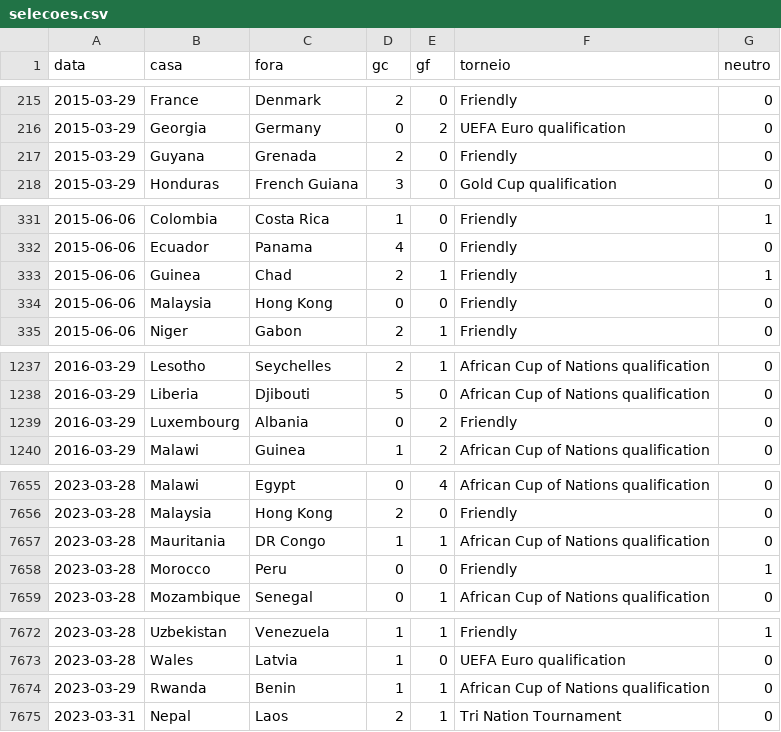
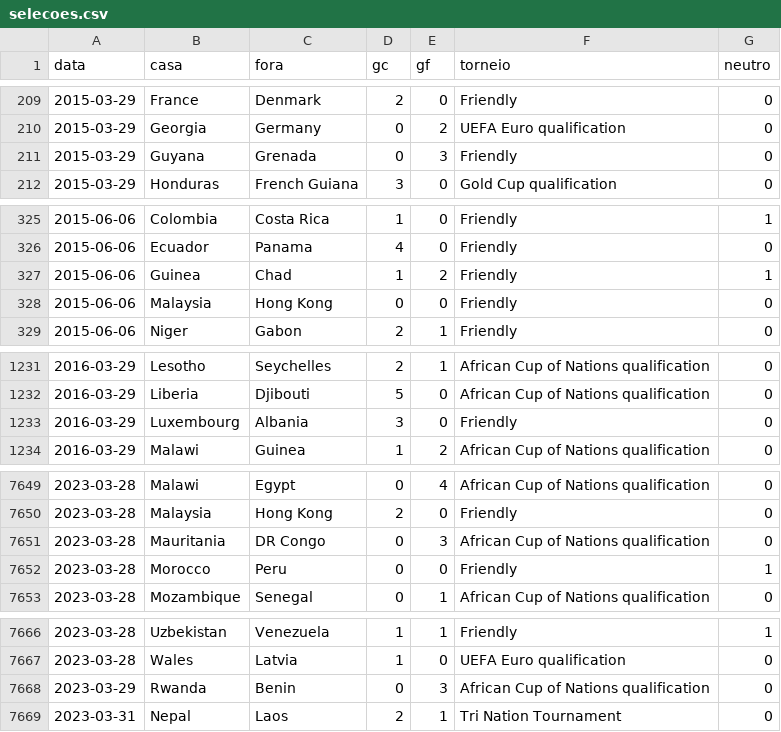
Before and after one commit to campinhos91/apostas, a CSV file: apostas-template/epocas/selecoes.csv, drawn as a sheet; only a part is shown, gaps mark what is left out; the diff covers the shown part only.

```diff
--- a/apostas-template/epocas/selecoes.csv
+++ b/apostas-template/epocas/selecoes.csv
@@ -216,3 +210,3 @@ data,casa,fora,gc,gf,torneio,neutro
 2015-03-29,Georgia,Germany,0,2,UEFA Euro qualification,0
-2015-03-29,Guyana,Grenada,2,0,Friendly,0
+2015-03-29,Guyana,Grenada,0,3,Friendly,0
 2015-03-29,Honduras,French Guiana,3,0,Gold Cup qualification,0
@@ -332,3 +326,3 @@ data,casa,fora,gc,gf,torneio,neutro
 2015-06-06,Ecuador,Panama,4,0,Friendly,0
-2015-06-06,Guinea,Chad,2,1,Friendly,1
+2015-06-06,Guinea,Chad,1,2,Friendly,1
 2015-06-06,Malaysia,Hong Kong,0,0,Friendly,0
@@ -1238,3 +1232,3 @@ data,casa,fora,gc,gf,torneio,neutro
 2016-03-29,Liberia,Djibouti,5,0,African Cup of Nations qualification,0
-2016-03-29,Luxembourg,Albania,0,2,Friendly,0
+2016-03-29,Luxembourg,Albania,3,0,Friendly,0
 2016-03-29,Malawi,Guinea,1,2,African Cup of Nations qualification,0
@@ -7656,3 +7650,3 @@ data,casa,fora,gc,gf,torneio,neutro
 2023-03-28,Malaysia,Hong Kong,2,0,Friendly,0
-2023-03-28,Mauritania,DR Congo,1,1,African Cup of Nations qualification,0
+2023-03-28,Mauritania,DR Congo,0,3,African Cup of Nations qualification,0
 2023-03-28,Morocco,Peru,0,0,Friendly,1
@@ -7673,3 +7667,3 @@ data,casa,fora,gc,gf,torneio,neutro
 2023-03-28,Wales,Latvia,1,0,UEFA Euro qualification,0
-2023-03-29,Rwanda,Benin,1,1,African Cup of Nations qualification,0
+2023-03-29,Rwanda,Benin,0,3,African Cup of Nations qualification,0
 2023-03-31,Nepal,Laos,2,1,Tri Nation Tournament,0
```
Also changed, not shown: 1 added row, 8 removed rows and 29 edited cells elsewhere in this file, apostas-template/epocas/europa.csv, 5 other files.
